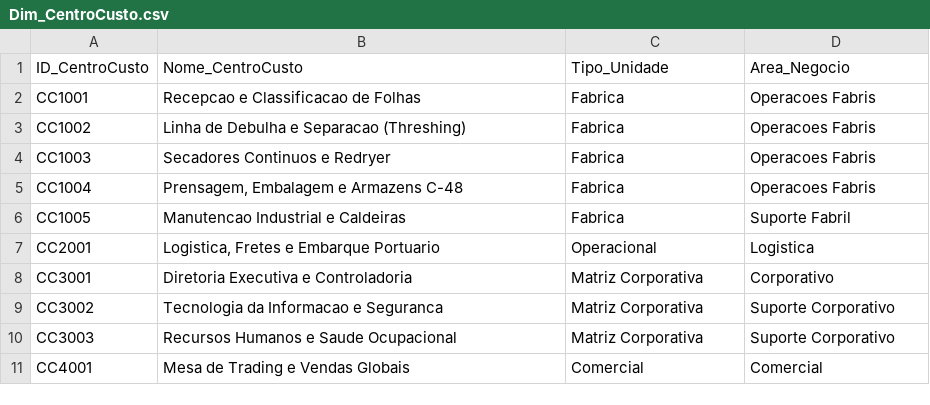
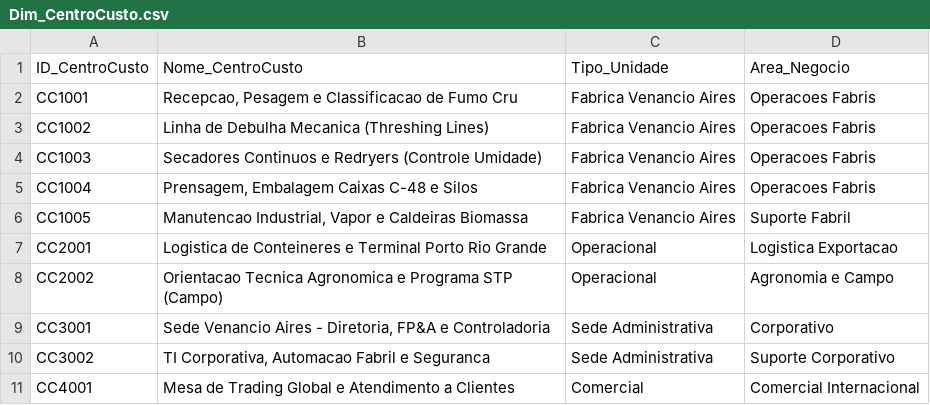
Before and after one commit to iagowalter/pipeline-fpa-controladoria-industrial, a CSV file: data/Dim_CentroCusto.csv, drawn as a sheet.

```diff
--- a/data/Dim_CentroCusto.csv
+++ b/data/Dim_CentroCusto.csv
@@ -1,11 +1,11 @@
 ID_CentroCusto;Nome_CentroCusto;Tipo_Unidade;Area_Negocio
-CC1001;Recepcao e Classificacao de Folhas;Fabrica;Operacoes Fabris
-CC1002;Linha de Debulha e Separacao (Threshing);Fabrica;Operacoes Fabris
-CC1003;Secadores Continuos e Redryer;Fabrica;Operacoes Fabris
-CC1004;Prensagem, Embalagem e Armazens C-48;Fabrica;Operacoes Fabris
-CC1005;Manutencao Industrial e Caldeiras;Fabrica;Suporte Fabril
-CC2001;Logistica, Fretes e Embarque Portuario;Operacional;Logistica
-CC3001;Diretoria Executiva e Controladoria;Matriz Corporativa;Corporativo
-CC3002;Tecnologia da Informacao e Seguranca;Matriz Corporativa;Suporte Corporativo
-CC3003;Recursos Humanos e Saude Ocupacional;Matriz Corporativa;Suporte Corporativo
-CC4001;Mesa de Trading e Vendas Globais;Comercial;Comercial
+CC1001;Recepcao, Pesagem e Classificacao de Fumo Cru;Fabrica Venancio Aires;Operacoes Fabris
+CC1002;Linha de Debulha Mecanica (Threshing Lines);Fabrica Venancio Aires;Operacoes Fabris
+CC1003;Secadores Continuos e Redryers (Controle Umidade);Fabrica Venancio Aires;Operacoes Fabris
+CC1004;Prensagem, Embalagem Caixas C-48 e Silos;Fabrica Venancio Aires;Operacoes Fabris
+CC1005;Manutencao Industrial, Vapor e Caldeiras Biomassa;Fabrica Venancio Aires;Suporte Fabril
+CC2001;Logistica de Conteineres e Terminal Porto Rio Grande;Operacional;Logistica Exportacao
+CC2002;Orientacao Tecnica Agronomica e Programa STP (Campo);Operacional;Agronomia e Campo
+CC3001;Sede Venancio Aires - Diretoria, FP&A e Controladoria;Sede Administrativa;Corporativo
+CC3002;TI Corporativa, Automacao Fabril e Seguranca;Sede Administrativa;Suporte Corporativo
+CC4001;Mesa de Trading Global e Atendimento a Clientes;Comercial;Comercial Internacional
```
Also changed, not shown: data/Dim_PlanoContas.csv, data/Fatos_Orcamento_Planejado.csv, 8 other files.
